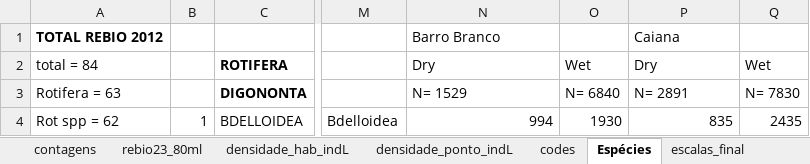
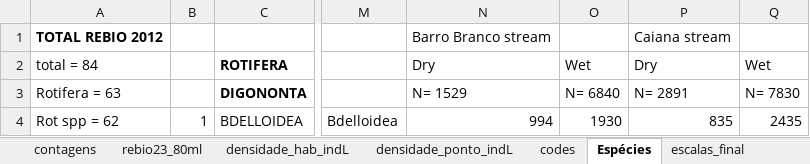
Before and after one commit to elviomedeiros/rebio23-part, an Excel workbook: dados/rebio23-zoopl.xlsx, sheet Espécies, drawn as a sheet; only a part is shown, gaps mark what is left out; values as stored, in another font and other column widths than the file's, no borders; the diff names each change by its address in the sheet, - before the commit and + after, or states it on an @@ line.

```diff
--- a/dados/rebio23-zoopl.xlsx (sheet Espécies)
+++ b/dados/rebio23-zoopl.xlsx (sheet Espécies)
-N1: Barro Branco
+N1: Barro Branco stream
-P1: Caiana
+P1: Caiana stream
```
Also changed, not shown: 15 other files.
